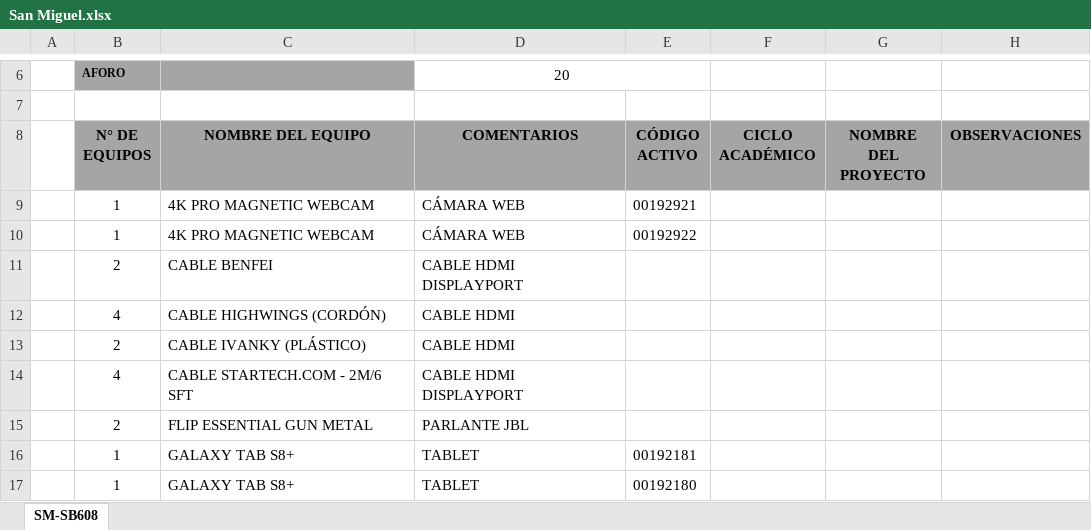
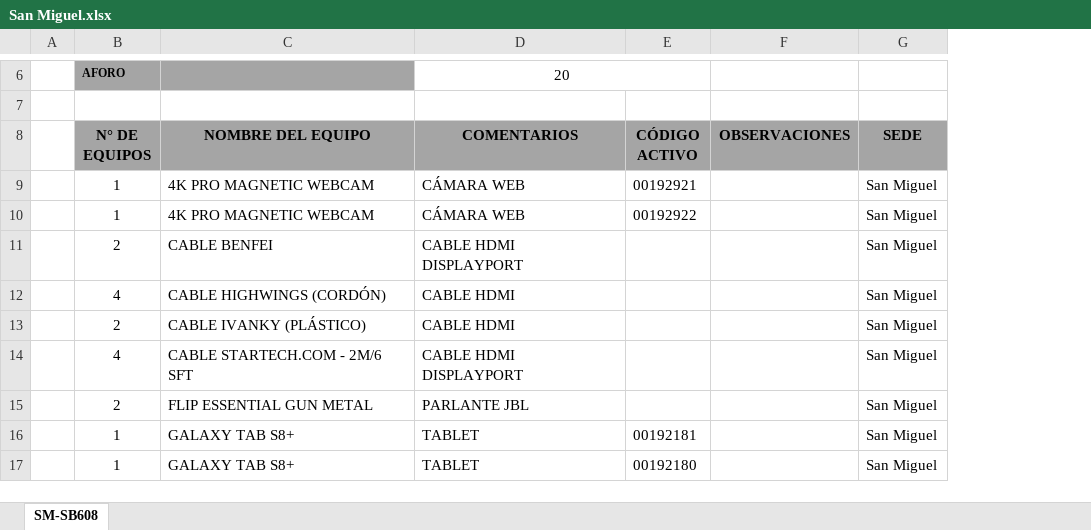
Before and after one commit to Elaris-Digital-Solutions/UPC-Inventario, an Excel workbook: San Miguel.xlsx, sheet SM-SB608, drawn as a sheet; only a part is shown, gaps mark what is left out; values as stored, in another font and other column widths than the file's, no borders; charts and pictures not drawn; removed rows and columns are numbered as before the commit, all else as after; the diff names each change by its address in the sheet, - before the commit and + after, or states it on an @@ line.

```diff
--- a/San Miguel.xlsx (sheet SM-SB608)
+++ b/San Miguel.xlsx (sheet SM-SB608)
-column F (CICLO ACADÉMICO), empty
-column G (NOMBRE DEL PROYECTO), empty
+column G (SEDE), rows 9-17: all San Miguel
```
Also changed, not shown: charts or pictures, Monterrico.xlsx, 7 other files.
